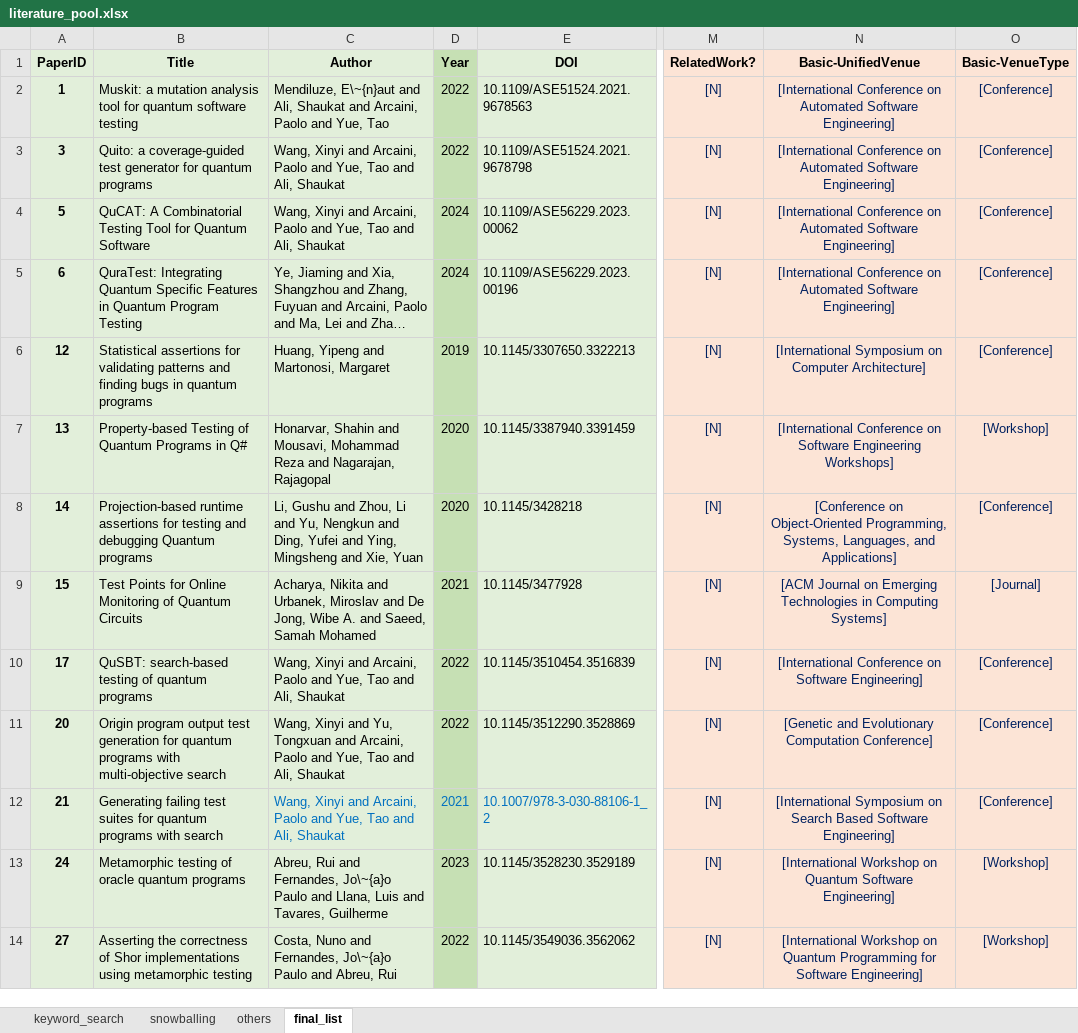
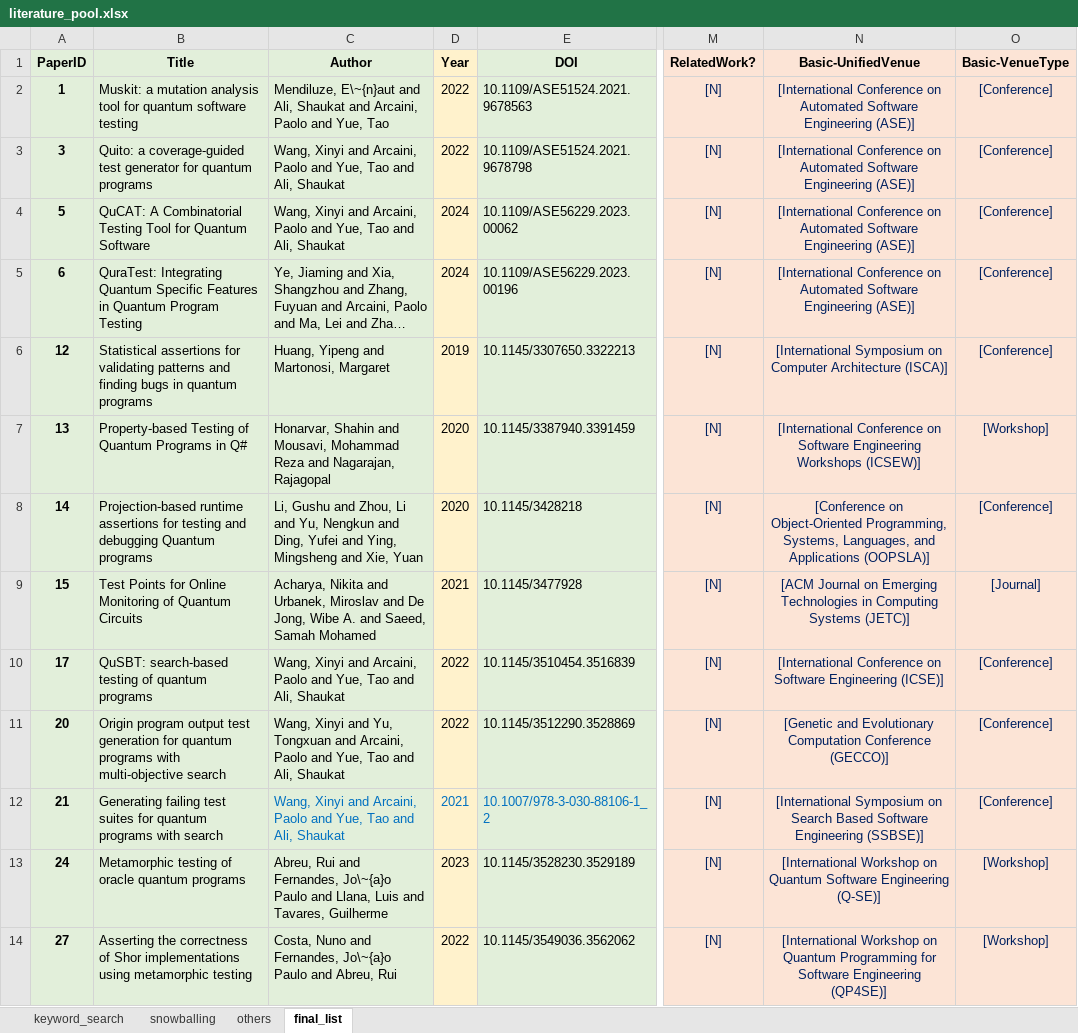
Before and after one commit to NahidaNahida/QST-empirical-study, an Excel workbook: doc/annotated_data/literature_pool.xlsx, sheet final_list, drawn as a sheet; only a part is shown, gaps mark what is left out; long unchanged cells end in …; values as stored, in another font and other column widths than the file's, no borders; the diff covers the shown part only; the diff names each change by its address in the sheet, - before the commit and + after, or states it on an @@ line.

```diff
--- a/doc/annotated_data/literature_pool.xlsx (sheet final_list)
+++ b/doc/annotated_data/literature_pool.xlsx (sheet final_list)
-D1:D14 fill: #C6E0B4
+D1:D14 fill: #FFF2CC
-N2:N5 (Basic-UnifiedVenue): …Automated Software Engineering]
+N2:N5 (Basic-UnifiedVenue): …Automated Software Engineering (ASE)]
-N6 (Basic-UnifiedVenue): …on Computer Architecture]
+N6 (Basic-UnifiedVenue): …on Computer Architecture (ISCA)]
-N7 (Basic-UnifiedVenue): …Software Engineering Workshops]
+N7 (Basic-UnifiedVenue): …Software Engineering Workshops (ICSEW)]
-N8 (Basic-UnifiedVenue): …Languages, and Applications]
+N8 (Basic-UnifiedVenue): …Languages, and Applications (OOPSLA)]
-N9 (Basic-UnifiedVenue): …in Computing Systems]
+N9 (Basic-UnifiedVenue): …in Computing Systems (JETC)]
-N10 (Basic-UnifiedVenue): …on Software Engineering]
+N10 (Basic-UnifiedVenue): …on Software Engineering (ICSE)]
-N11 (Basic-UnifiedVenue): …Evolutionary Computation Conference]
+N11 (Basic-UnifiedVenue): …Evolutionary Computation Conference (GECCO)]
-N12 (Basic-UnifiedVenue): …Based Software Engineering]
+N12 (Basic-UnifiedVenue): …Based Software Engineering (SSBSE)]
-N13 (Basic-UnifiedVenue): …Quantum Software Engineering]
+N13 (Basic-UnifiedVenue): …Quantum Software Engineering (Q-SE)]
-N14 (Basic-UnifiedVenue): …for Software Engineering]
+N14 (Basic-UnifiedVenue): …for Software Engineering (QP4SE)]
```
Also changed, not shown: 42 edited cells and cell formats elsewhere in this sheet, 19 other files.
